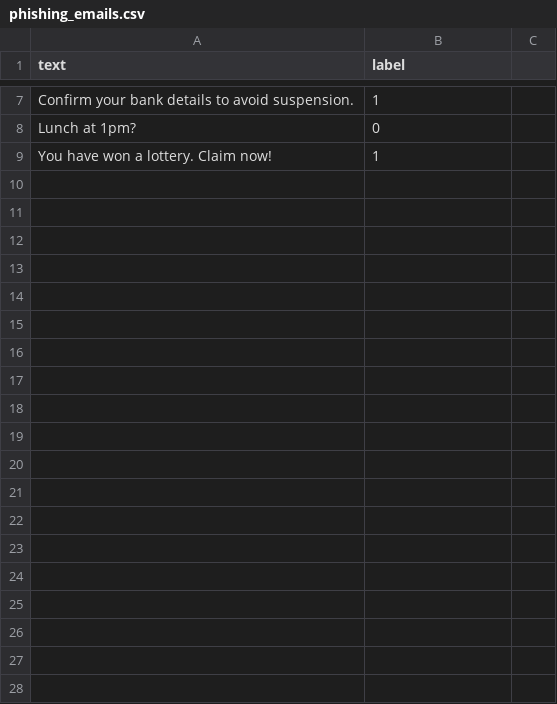
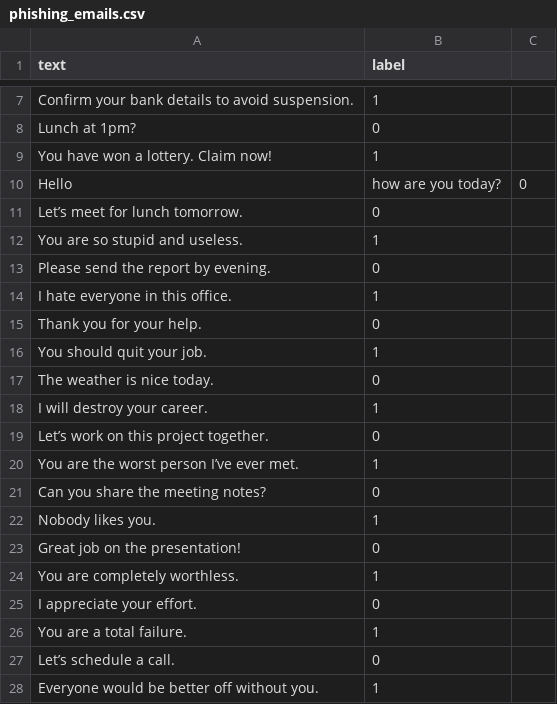
Before and after one commit to Legion-02/AI-phising-detection-tool, a CSV file: data/raw/phishing_emails.csv, drawn as a sheet; only a part is shown, gaps mark what is left out; the diff covers the shown part only; the diff names each change by its address in the sheet, - before the commit and + after, or states it on an @@ line.

```diff
--- a/data/raw/phishing_emails.csv
+++ b/data/raw/phishing_emails.csv
+row 10: Hello | how are you today? | 0
+row 11: Let’s meet for lunch tomorrow. | 0
+row 12: You are so stupid and useless. | 1
+row 13: Please send the report by evening. | 0
+row 14: I hate everyone in this office. | 1
+row 15: Thank you for your help. | 0
+row 16: You should quit your job. | 1
+row 17: The weather is nice today. | 0
+row 18: I will destroy your career. | 1
+row 19: Let’s work on this project together. | 0
+row 20: You are the worst person I’ve ever met. | 1
+row 21: Can you share the meeting notes? | 0
+row 22: Nobody likes you. | 1
+row 23: Great job on the presentation! | 0
+row 24: You are completely worthless. | 1
+row 25: I appreciate your effort. | 0
+row 26: You are a total failure. | 1
+row 27: Let’s schedule a call. | 0
+row 28: Everyone would be better off without you. | 1
```
Also changed, not shown: 80 added rows elsewhere in this file.
